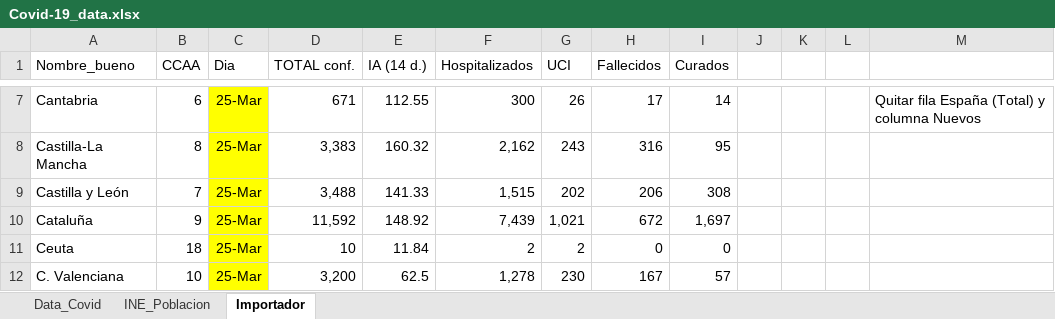
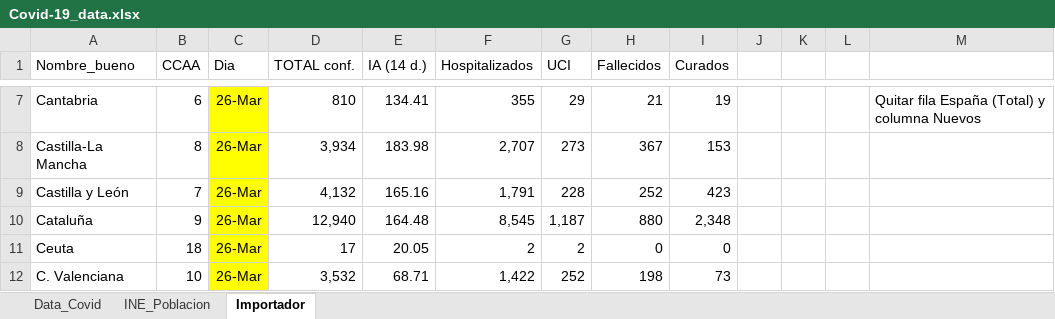
Before and after one commit to JuanJoseVidal/covid-19spain, an Excel workbook: data/Covid-19_data.xlsx, sheet Importador, drawn as a sheet; only a part is shown, gaps mark what is left out; values as stored, in another font and other column widths than the file's, no borders; charts and pictures not drawn; the diff covers the shown part only; the diff names each change by its address in the sheet, - before the commit and + after, or states it on an @@ line.

```diff
--- a/data/Covid-19_data.xlsx (sheet Importador)
+++ b/data/Covid-19_data.xlsx (sheet Importador)
-C7:C12 (Dia): 25-Mar
+C7:C12 (Dia): 26-Mar
-D7 (TOTAL conf.): 671
+D7 (TOTAL conf.): 810
-E7 (IA (14 d.)): 112.55
+E7 (IA (14 d.)): 134.41
-F7 (Hospitalizados): 300
+F7 (Hospitalizados): 355
-G7 (UCI): 26
+G7 (UCI): 29
-H7 (Fallecidos): 17
+H7 (Fallecidos): 21
-I7 (Curados): 14
+I7 (Curados): 19
-D8 (TOTAL conf.): 3,383
+D8 (TOTAL conf.): 3,934
-E8 (IA (14 d.)): 160.32
+E8 (IA (14 d.)): 183.98
-F8 (Hospitalizados): 2,162
+F8 (Hospitalizados): 2,707
-G8 (UCI): 243
+G8 (UCI): 273
-H8 (Fallecidos): 316
+H8 (Fallecidos): 367
-I8 (Curados): 95
+I8 (Curados): 153
-D9 (TOTAL conf.): 3,488
+D9 (TOTAL conf.): 4,132
-E9 (IA (14 d.)): 141.33
+E9 (IA (14 d.)): 165.16
-F9 (Hospitalizados): 1,515
+F9 (Hospitalizados): 1,791
-G9 (UCI): 202
+G9 (UCI): 228
-H9 (Fallecidos): 206
+H9 (Fallecidos): 252
-I9 (Curados): 308
+I9 (Curados): 423
-D10 (TOTAL conf.): 11,592
+D10 (TOTAL conf.): 12,940
-E10 (IA (14 d.)): 148.92
+E10 (IA (14 d.)): 164.48
-F10 (Hospitalizados): 7,439
+F10 (Hospitalizados): 8,545
-G10 (UCI): 1,021
+G10 (UCI): 1,187
-H10 (Fallecidos): 672
+H10 (Fallecidos): 880
-I10 (Curados): 1,697
+I10 (Curados): 2,348
-D11 (TOTAL conf.): 10
+D11 (TOTAL conf.): 17
-E11 (IA (14 d.)): 11.84
+E11 (IA (14 d.)): 20.05
-D12 (TOTAL conf.): 3,200
+D12 (TOTAL conf.): 3,532
-E12 (IA (14 d.)): 62.5
+E12 (IA (14 d.)): 68.71
-F12 (Hospitalizados): 1,278
+F12 (Hospitalizados): 1,422
-G12 (UCI): 230
+G12 (UCI): 252
-H12 (Fallecidos): 167
+H12 (Fallecidos): 198
-I12 (Curados): 57
+I12 (Curados): 73
```
Also changed, not shown: 88 edited cells elsewhere in this sheet, sheet Data_Covid, charts or pictures, data/Covid-19_data_sexage.xlsx.
